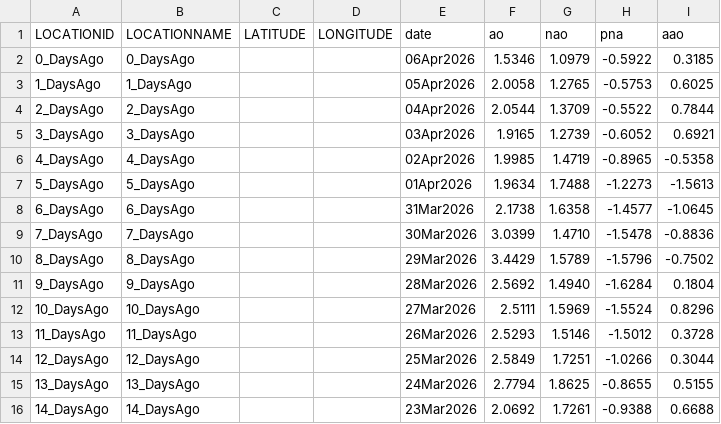
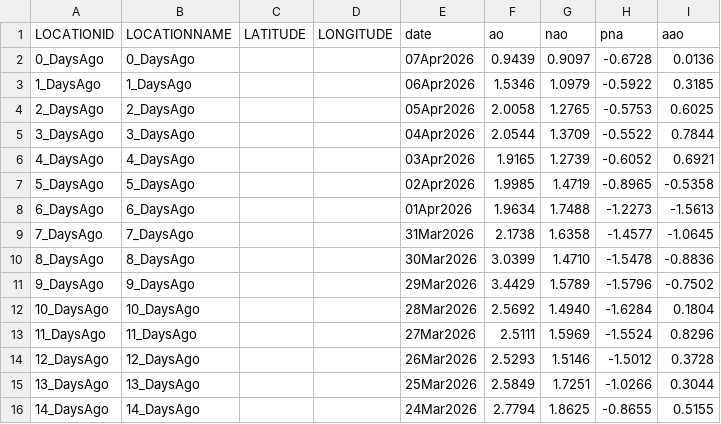
Before and after one commit to theweatherman561/cpcTeleconnectionNavCSV, a CSV file: cpcTeleconnection.csv, drawn as a sheet.

Commit message:
updated files

```diff
--- a/cpcTeleconnection.csv
+++ b/cpcTeleconnection.csv
@@ -1,16 +1,16 @@
 LOCATIONID,LOCATIONNAME,LATITUDE,LONGITUDE,date,ao,nao,pna,aao
-0_DaysAgo,0_DaysAgo,,,06Apr2026,1.5346,1.0979,-0.5922,0.3185
-1_DaysAgo,1_DaysAgo,,,05Apr2026,2.0058,1.2765,-0.5753,0.6025
-2_DaysAgo,2_DaysAgo,,,04Apr2026,2.0544,1.3709,-0.5522,0.7844
-3_DaysAgo,3_DaysAgo,,,03Apr2026,1.9165,1.2739,-0.6052,0.6921
-4_DaysAgo,4_DaysAgo,,,02Apr2026,1.9985,1.4719,-0.8965,-0.5358
-5_DaysAgo,5_DaysAgo,,,01Apr2026,1.9634,1.7488,-1.2273,-1.5613
-6_DaysAgo,6_DaysAgo,,,31Mar2026,2.1738,1.6358,-1.4577,-1.0645
-7_DaysAgo,7_DaysAgo,,,30Mar2026,3.0399,1.4710,-1.5478,-0.8836
-8_DaysAgo,8_DaysAgo,,,29Mar2026,3.4429,1.5789,-1.5796,-0.7502
-9_DaysAgo,9_DaysAgo,,,28Mar2026,2.5692,1.4940,-1.6284,0.1804
-10_DaysAgo,10_DaysAgo,,,27Mar2026,2.5111,1.5969,-1.5524,0.8296
-11_DaysAgo,11_DaysAgo,,,26Mar2026,2.5293,1.5146,-1.5012,0.3728
-12_DaysAgo,12_DaysAgo,,,25Mar2026,2.5849,1.7251,-1.0266,0.3044
-13_DaysAgo,13_DaysAgo,,,24Mar2026,2.7794,1.8625,-0.8655,0.5155
-14_DaysAgo,14_DaysAgo,,,23Mar2026,2.0692,1.7261,-0.9388,0.6688
+0_DaysAgo,0_DaysAgo,,,07Apr2026,0.9439,0.9097,-0.6728,0.0136
+1_DaysAgo,1_DaysAgo,,,06Apr2026,1.5346,1.0979,-0.5922,0.3185
+2_DaysAgo,2_DaysAgo,,,05Apr2026,2.0058,1.2765,-0.5753,0.6025
+3_DaysAgo,3_DaysAgo,,,04Apr2026,2.0544,1.3709,-0.5522,0.7844
+4_DaysAgo,4_DaysAgo,,,03Apr2026,1.9165,1.2739,-0.6052,0.6921
+5_DaysAgo,5_DaysAgo,,,02Apr2026,1.9985,1.4719,-0.8965,-0.5358
+6_DaysAgo,6_DaysAgo,,,01Apr2026,1.9634,1.7488,-1.2273,-1.5613
+7_DaysAgo,7_DaysAgo,,,31Mar2026,2.1738,1.6358,-1.4577,-1.0645
+8_DaysAgo,8_DaysAgo,,,30Mar2026,3.0399,1.4710,-1.5478,-0.8836
+9_DaysAgo,9_DaysAgo,,,29Mar2026,3.4429,1.5789,-1.5796,-0.7502
+10_DaysAgo,10_DaysAgo,,,28Mar2026,2.5692,1.4940,-1.6284,0.1804
+11_DaysAgo,11_DaysAgo,,,27Mar2026,2.5111,1.5969,-1.5524,0.8296
+12_DaysAgo,12_DaysAgo,,,26Mar2026,2.5293,1.5146,-1.5012,0.3728
+13_DaysAgo,13_DaysAgo,,,25Mar2026,2.5849,1.7251,-1.0266,0.3044
+14_DaysAgo,14_DaysAgo,,,24Mar2026,2.7794,1.8625,-0.8655,0.5155
```
